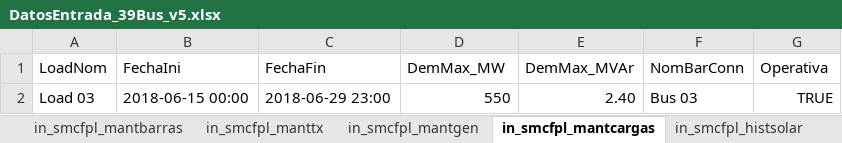
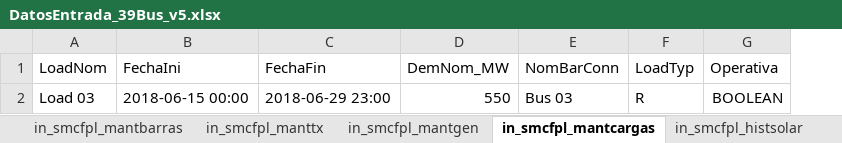
Before and after one commit to TraxidusWolf/SMCFPL, an Excel workbook: EntradaDePrueba/DatosEntrada_39Bus_v5.xlsx, sheet in_smcfpl_mantcargas, drawn as a sheet; values as stored, in another font and other column widths than the file's, no borders; removed rows and columns are numbered as before the commit, all else as after; the diff names each change by its address in the sheet, - before the commit and + after, or states it on an @@ line.

```diff
--- a/EntradaDePrueba/DatosEntrada_39Bus_v5.xlsx (sheet in_smcfpl_mantcargas)
+++ b/EntradaDePrueba/DatosEntrada_39Bus_v5.xlsx (sheet in_smcfpl_mantcargas)
-column E (DemMax_MVAr), row 2: 2.40
+column F (LoadTyp), row 2: R
-D1: DemMax_MW
+D1: DemNom_MW
-G2 (Operativa): TRUE
+G2 (Operativa): BOOLEAN
```
Also changed, not shown: sheet in_smcfpl_tectrafos2w, sheet in_smcfpl_tecgen, sheet in_smcfpl_mantgen, sheet in_smcfpl_manttx, 6 other files.
